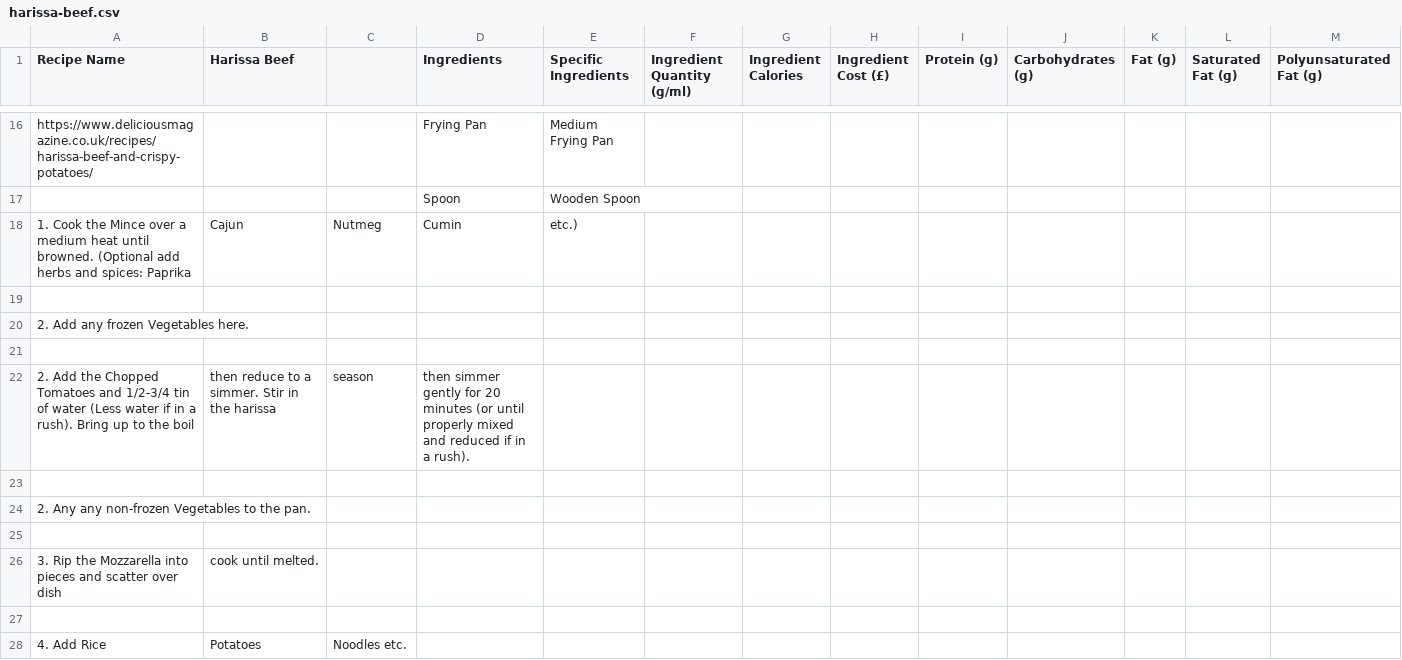
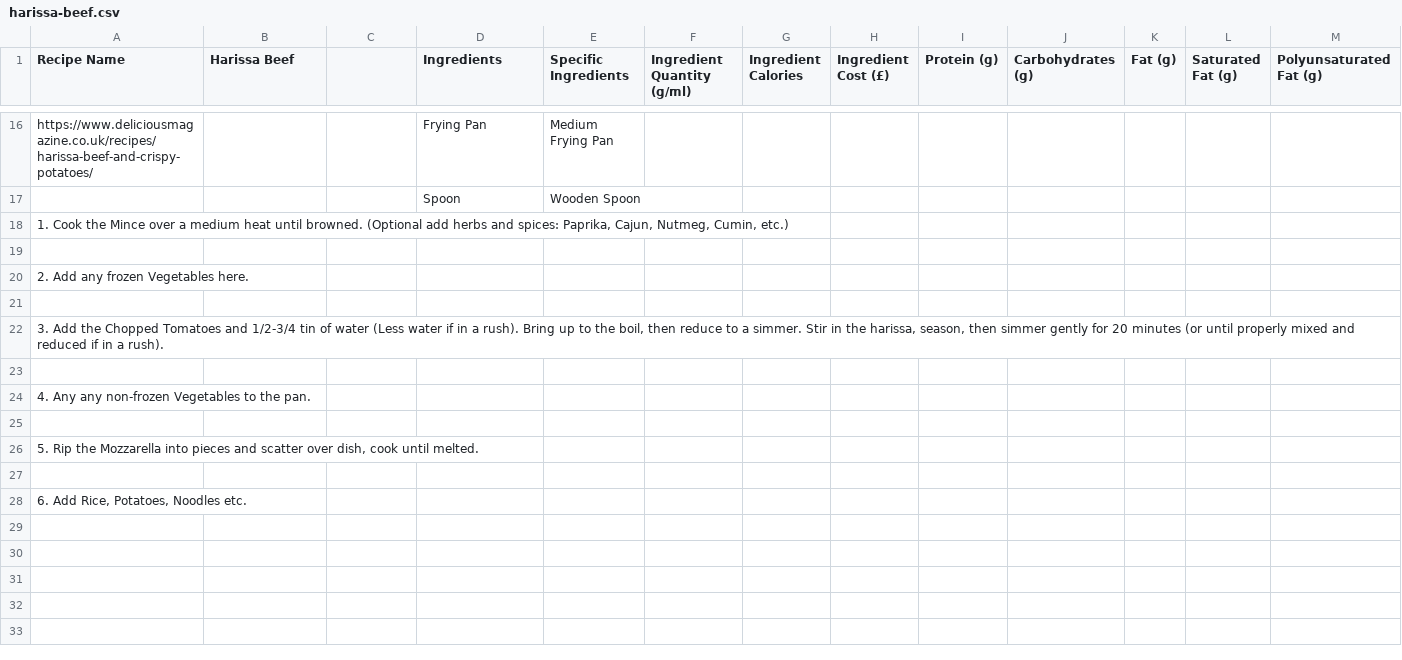
Before and after one commit to Jacklaw2000/Jack, a CSV file: recipe-book/recipe/harissa-beef.csv, drawn as a sheet; only a part is shown, gaps mark what is left out; removed rows and columns are numbered as before the commit, all else as after; rows hold the shown columns only; the diff names each change by its address in the sheet, - before the commit and + after, or states it on an @@ line.

```diff
--- a/recipe-book/recipe/harissa-beef.csv
+++ b/recipe-book/recipe/harissa-beef.csv
-row 18: 1. Cook the Mince over a medium heat until browned. (Optional add herbs and spices: Paprika | Cajun | Nutmeg | Cumin | etc.)
+row 18: 1. Cook the Mince over a medium heat until browned. (Optional add herbs and spices: Paprika, Cajun, Nutmeg, Cumin, etc.)
-row 22: 2. Add the Chopped Tomatoes and 1/2-3/4 tin of water (Less water if in a rush). Bring up to the boil | then reduce to a simmer. Stir in the harissa | season | then simmer gently for 20 minutes (or until properly mixed and reduced if in a rush).
+row 22: 3. Add the Chopped Tomatoes and 1/2-3/4 tin of water (Less water if in a rush). Bring up to the boil, then reduce to a simmer. Stir in the harissa, season, then simmer gently for 20 minutes (or until properly mixed and reduced if in a rush).
-A24 (Recipe Name): 2. Any any non-frozen Vegetables to the pan.
+A24 (Recipe Name): 4. Any any non-frozen Vegetables to the pan.
-row 26: 3. Rip the Mozzarella into pieces and scatter over dish | cook until melted.
+row 26: 5. Rip the Mozzarella into pieces and scatter over dish, cook until melted.
-row 28: 4. Add Rice | Potatoes | Noodles etc.
+row 28: 6. Add Rice, Potatoes, Noodles etc.
```
Also changed, not shown: recipe-book/recipe/crispy-orange-chicken.csv.
